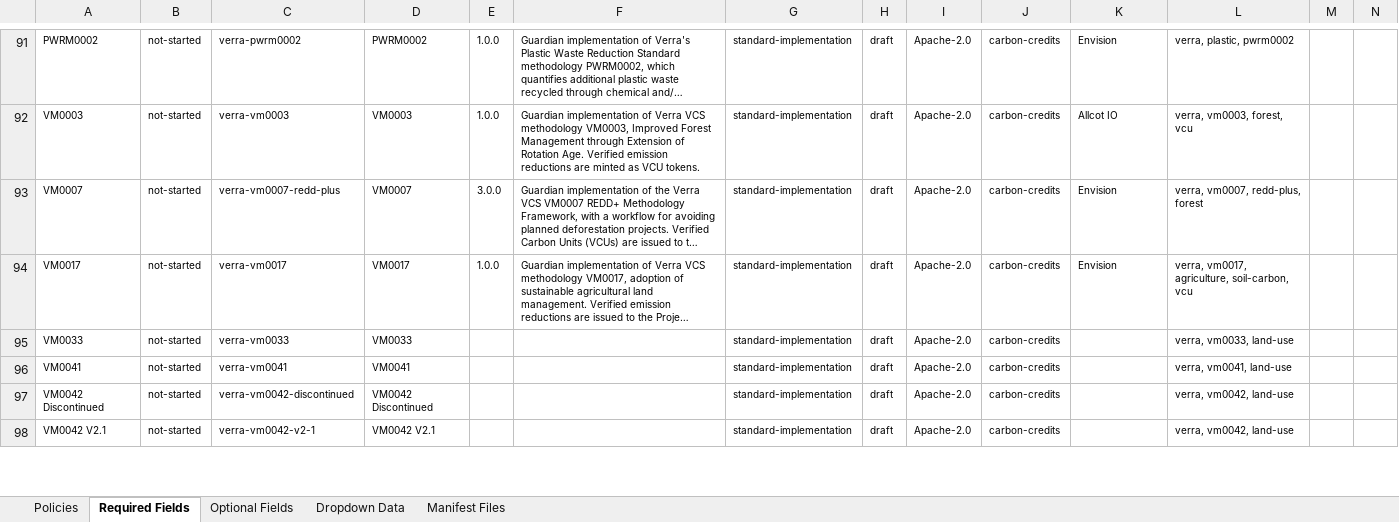
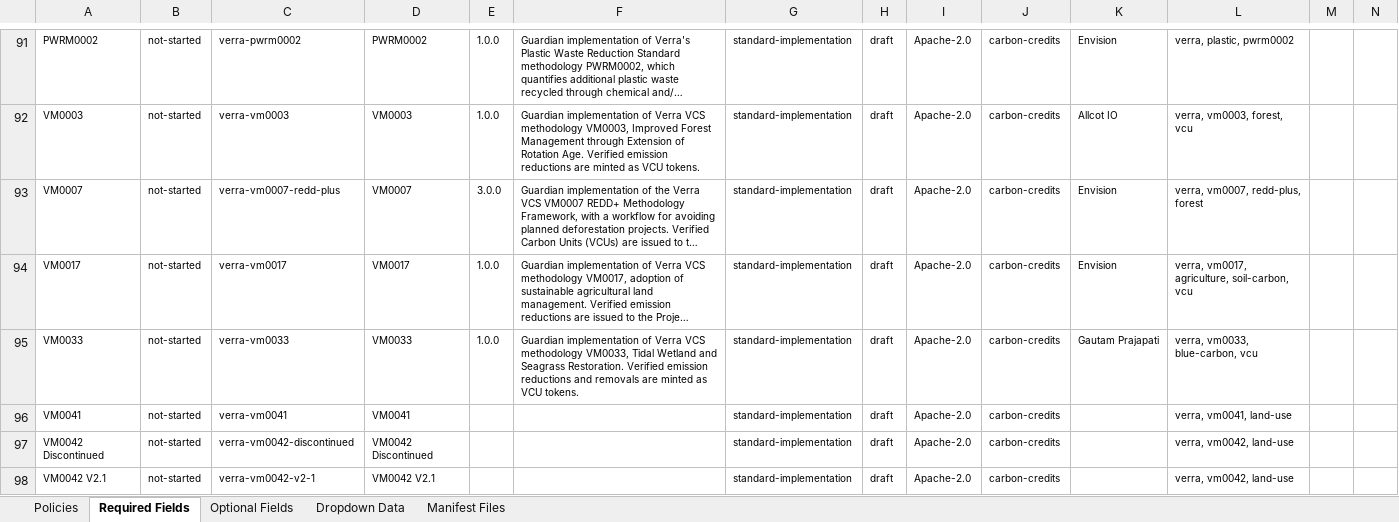
Before and after one commit to swidnikk/guardian, an Excel workbook: Methodology Library/Policy Manifest Backfill.xlsx, sheet Required Fields, drawn as a sheet; only a part is shown, gaps mark what is left out; long unchanged cells end in …; values as stored, in another font and other column widths than the file's, no borders; charts and pictures and table styles not drawn; the diff names each change by its address in the sheet, - before the commit and + after, or states it on an @@ line.

```diff
--- a/Methodology Library/Policy Manifest Backfill.xlsx (sheet Required Fields)
+++ b/Methodology Library/Policy Manifest Backfill.xlsx (sheet Required Fields)
-E95: (empty)
+E95: 1.0.0
-F95: (empty)
+F95: Guardian implementation of Verra VCS methodology VM0033, Tidal Wetland and Seagrass Restoration. Verified emission reductions and removals are minted as VCU tokens.
-K95: (empty)
+K95: Gautam Prajapati
-L95: verra, vm0033, land-use
+L95: verra, vm0033, blue-carbon, vcu
```
Also changed, not shown: sheet Optional Fields, sheet Policies, 1 other file.
